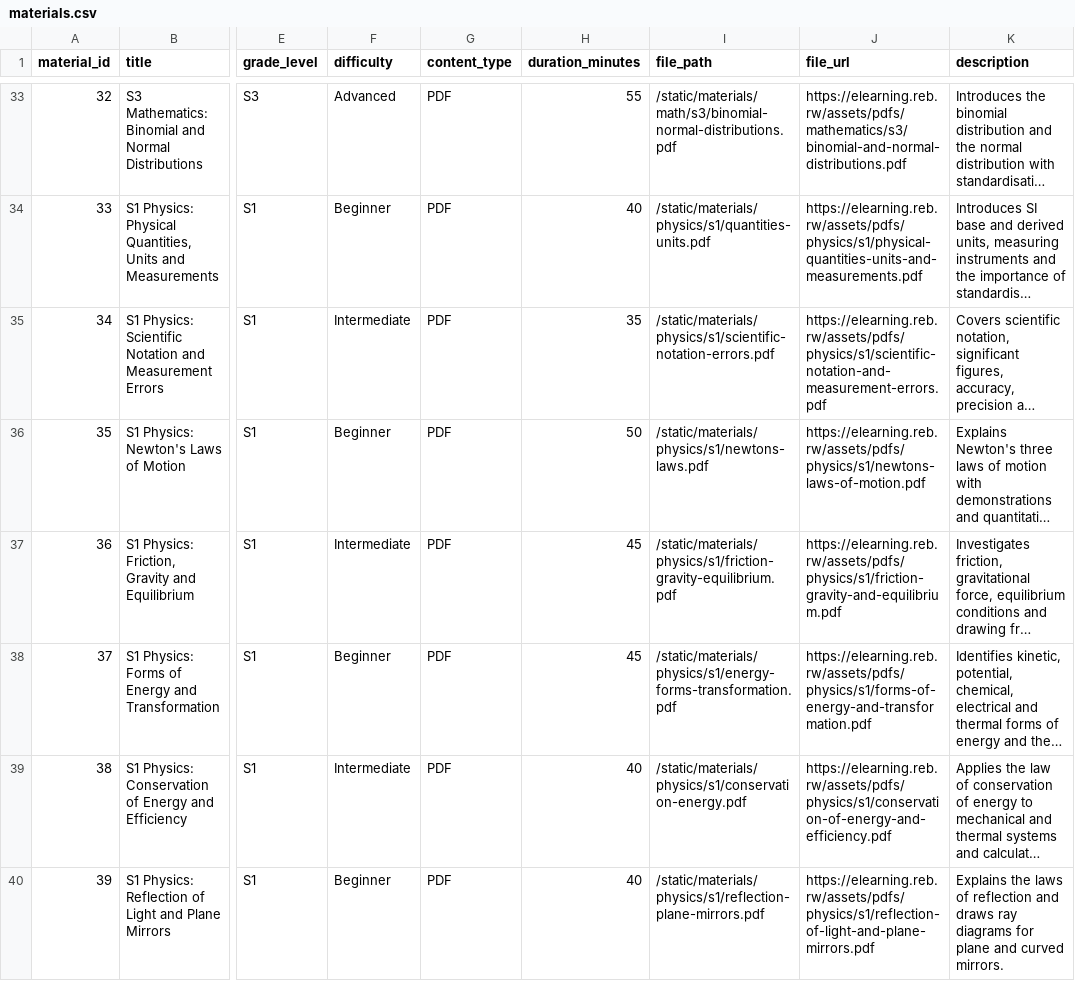
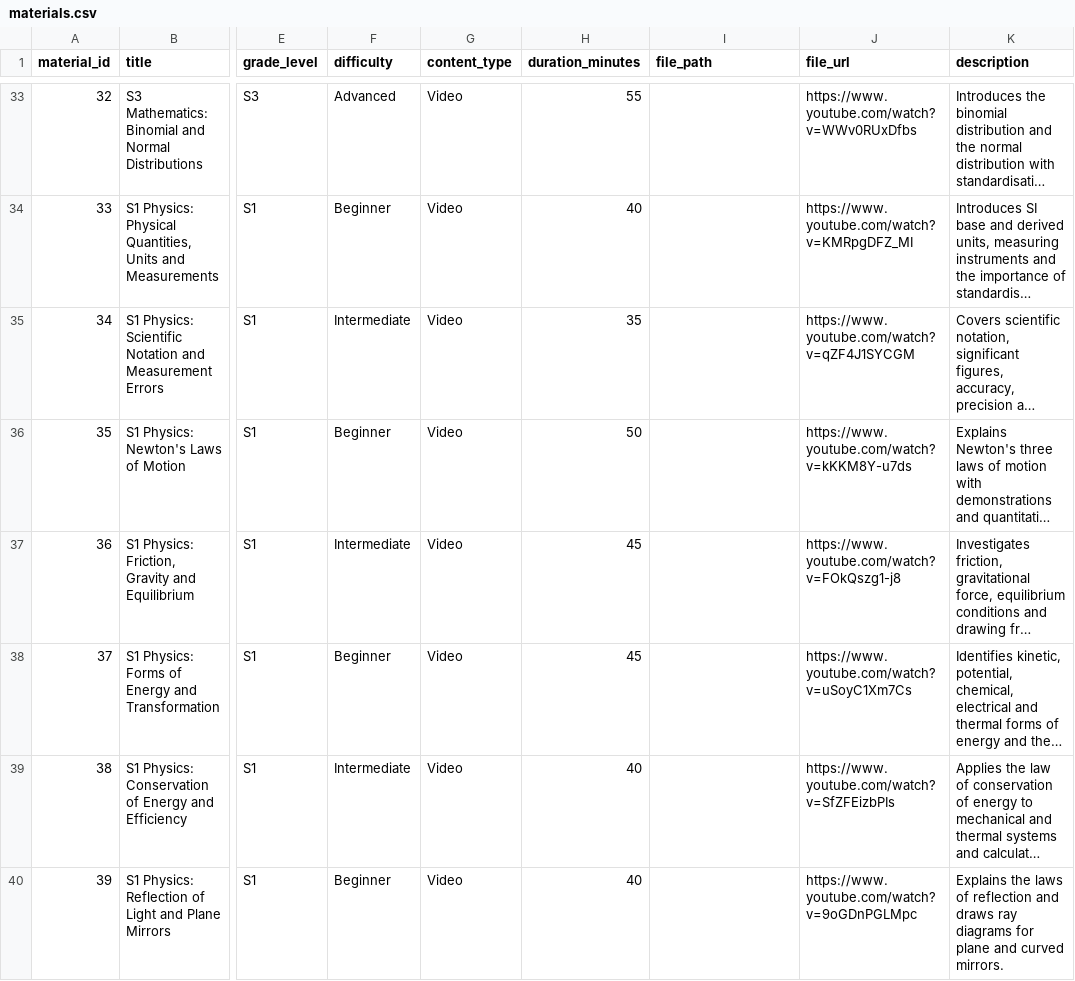
Before and after one commit to Reennee/SmartSoma, a CSV file: backend/data/materials.csv, drawn as a sheet; only a part is shown, gaps mark what is left out; long unchanged cells end in …; the diff covers the shown part only; the diff names each change by its address in the sheet, - before the commit and + after, or states it on an @@ line.

```diff
--- a/backend/data/materials.csv
+++ b/backend/data/materials.csv
-G33:G40 (content_type): PDF
+G33:G40 (content_type): Video
-I33 (file_path): /static/materials/math/s3/binomial-normal-distributions.pdf
+I33 (file_path): (empty)
-J33 (file_url): https://elearning.reb.rw/assets/pdfs/mathematics/s3/binomial-and-normal-distributions.pdf
+J33 (file_url): https://www.youtube.com/watch?v=WWv0RUxDfbs
-I34 (file_path): /static/materials/physics/s1/quantities-units.pdf
+I34 (file_path): (empty)
-J34 (file_url): https://elearning.reb.rw/assets/pdfs/physics/s1/physical-quantities-units-and-measurements.pdf
+J34 (file_url): https://www.youtube.com/watch?v=KMRpgDFZ_MI
-I35 (file_path): /static/materials/physics/s1/scientific-notation-errors.pdf
+I35 (file_path): (empty)
-J35 (file_url): https://elearning.reb.rw/assets/pdfs/physics/s1/scientific-notation-and-measurement-errors.pdf
+J35 (file_url): https://www.youtube.com/watch?v=qZF4J1SYCGM
-I36 (file_path): /static/materials/physics/s1/newtons-laws.pdf
+I36 (file_path): (empty)
-J36 (file_url): https://elearning.reb.rw/assets/pdfs/physics/s1/newtons-laws-of-motion.pdf
+J36 (file_url): https://www.youtube.com/watch?v=kKKM8Y-u7ds
-I37 (file_path): /static/materials/physics/s1/friction-gravity-equilibrium.pdf
+I37 (file_path): (empty)
-J37 (file_url): https://elearning.reb.rw/assets/pdfs/physics/s1/friction-gravity-and-equilibrium.pdf
+J37 (file_url): https://www.youtube.com/watch?v=FOkQszg1-j8
-I38 (file_path): /static/materials/physics/s1/energy-forms-transformation.pdf
+I38 (file_path): (empty)
-J38 (file_url): https://elearning.reb.rw/assets/pdfs/physics/s1/forms-of-energy-and-transformation.pdf
+J38 (file_url): https://www.youtube.com/watch?v=uSoyC1Xm7Cs
-I39 (file_path): /static/materials/physics/s1/conservation-energy.pdf
+I39 (file_path): (empty)
-J39 (file_url): https://elearning.reb.rw/assets/pdfs/physics/s1/conservation-of-energy-and-efficiency.pdf
+J39 (file_url): https://www.youtube.com/watch?v=SfZFEizbPIs
-I40 (file_path): /static/materials/physics/s1/reflection-plane-mirrors.pdf
+I40 (file_path): (empty)
-J40 (file_url): https://elearning.reb.rw/assets/pdfs/physics/s1/reflection-of-light-and-plane-mirrors.pdf
+J40 (file_url): https://www.youtube.com/watch?v=9oGDnPGLMpc
```
Also changed, not shown: 156 edited cells elsewhere in this file, 16 other files.
